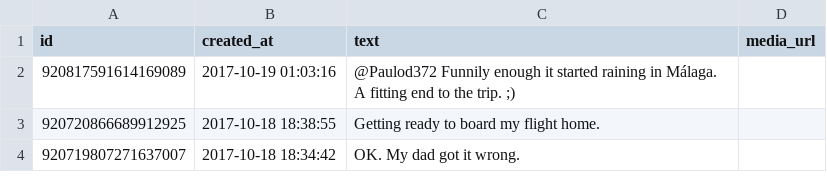
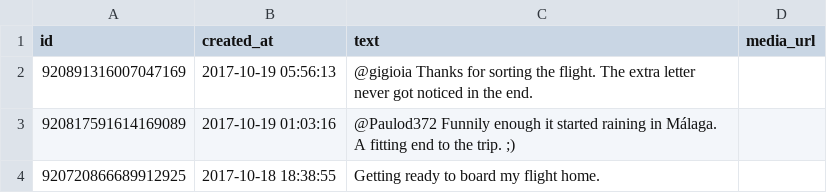
Before and after one commit to zonca/RTWbike_tweets, a CSV file: RTWbike_tweets.csv, drawn as a sheet; only a part is shown; the shorter side is filled out with more unchanged rows; the diff names each change by its address in the sheet, - before the commit and + after, or states it on an @@ line.

Commit message:
Update Wed Oct 18 23:00:06 PDT 2017

```diff
--- a/RTWbike_tweets.csv
+++ b/RTWbike_tweets.csv
+row 2: 920891316007047169 | 2017-10-19 05:56:13 | @gigioia Thanks for sorting the flight. The extra letter never got noticed in the end.
```
